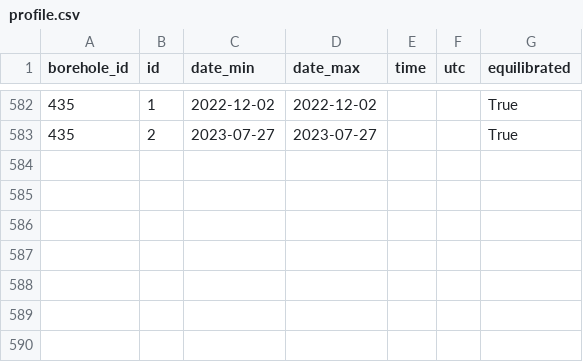
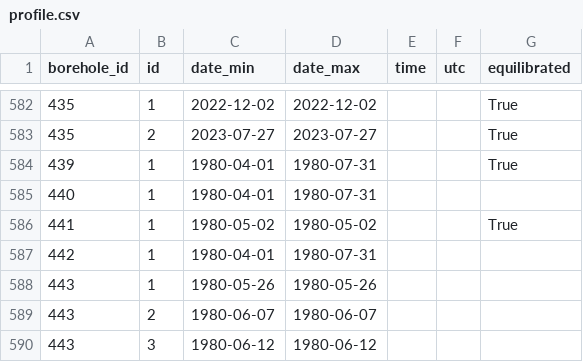
Before and after one commit to mjacqu/glenglat, a CSV file: data/profile.csv, drawn as a sheet; only a part is shown, gaps mark what is left out.

```diff
--- a/data/profile.csv
+++ b/data/profile.csv
@@ -583 +583,8 @@ borehole_id,id,date_min,date_max,time,utc,equilibrated
 435,2,2023-07-27,2023-07-27,,,True
+439,1,1980-04-01,1980-07-31,,,True
+440,1,1980-04-01,1980-07-31,,,
+441,1,1980-05-02,1980-05-02,,,True
+442,1,1980-04-01,1980-07-31,,,
+443,1,1980-05-26,1980-05-26,,,
+443,2,1980-06-07,1980-06-07,,,
+443,3,1980-06-12,1980-06-12,,,
```
Also changed, not shown: data/borehole.csv, data/measurement.csv, 11 other files.
